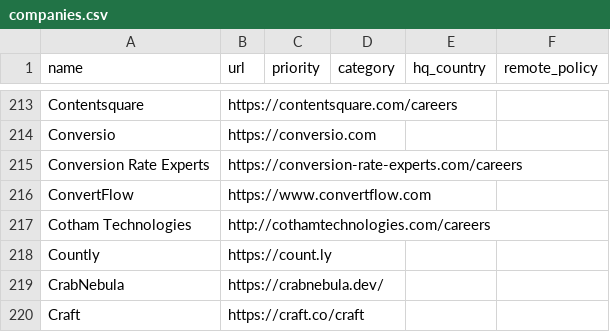
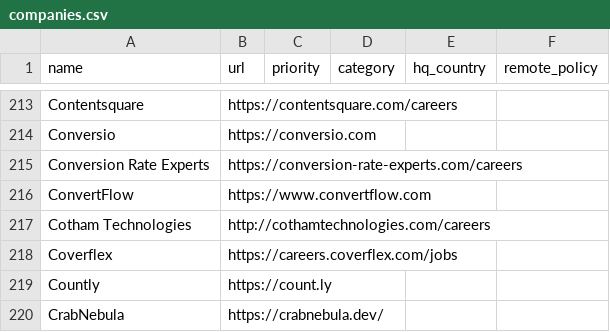
Before and after one commit to ookiisan/actually-remote, a CSV file: companies.csv, drawn as a sheet; only a part is shown, gaps mark what is left out; the shorter side is filled out with more unchanged rows; the diff names each change by its address in the sheet, - before the commit and + after, or states it on an @@ line.

Commit message:
Update companies.csv

```diff
--- a/companies.csv
+++ b/companies.csv
+row 218: Coverflex | https://careers.coverflex.com/jobs
```
